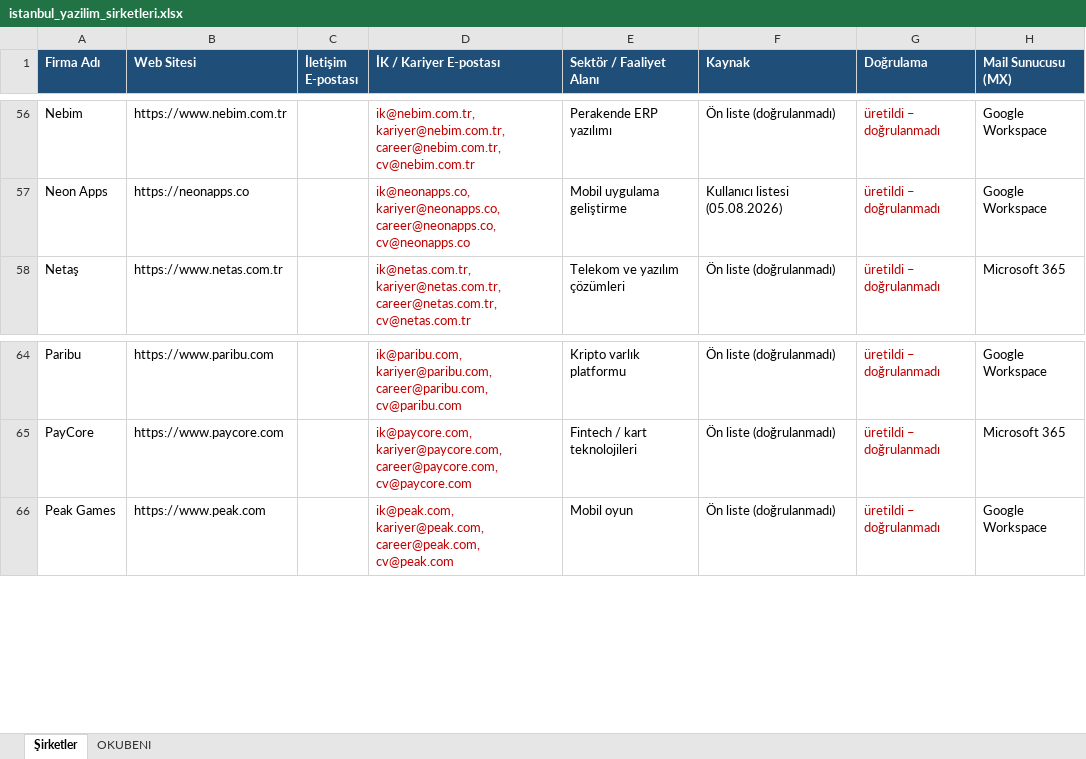
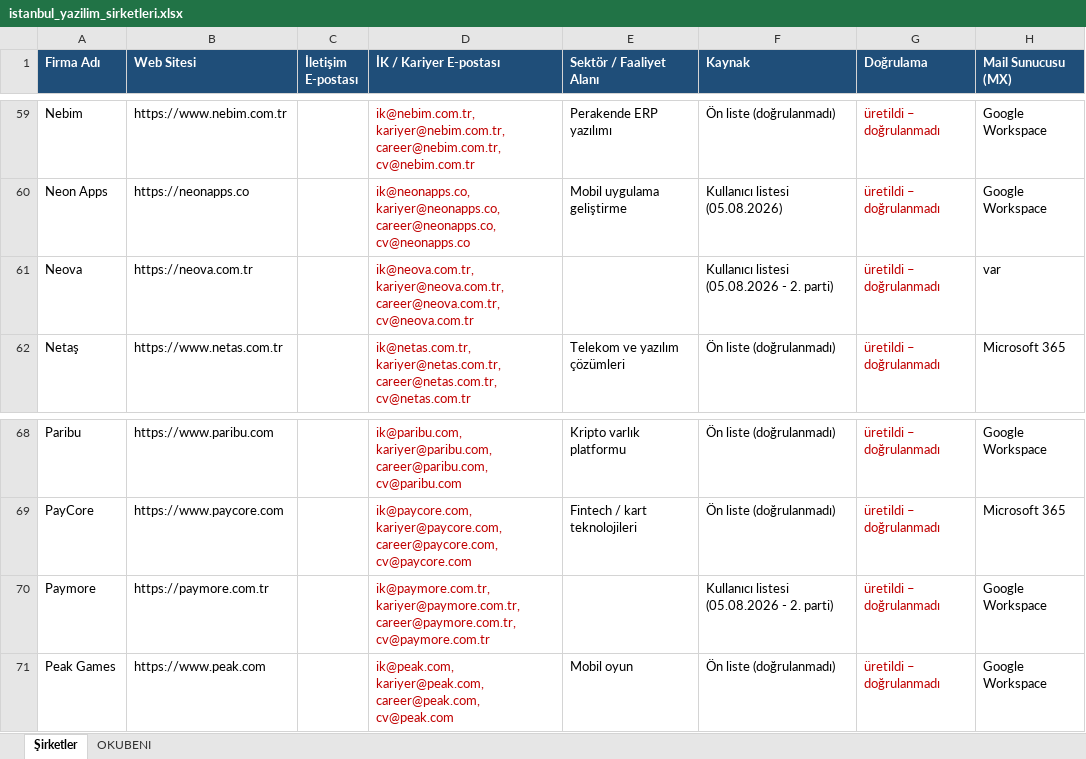
Before and after one commit to Slankss/Mail-Scheduler-App, an Excel workbook: istanbul_yazilim_sirketleri.xlsx, sheet Şirketler, drawn as a sheet; only a part is shown, gaps mark what is left out; values as stored, in another font and other column widths than the file's, no borders; the diff covers the shown part only; the diff names each change by its address in the sheet, - before the commit and + after, or states it on an @@ line.

```diff
--- a/istanbul_yazilim_sirketleri.xlsx (sheet Şirketler)
+++ b/istanbul_yazilim_sirketleri.xlsx (sheet Şirketler)
+row 61: Neova | https://neova.com.tr |  | ik@neova.com.tr, kariyer@neova.com.tr, career@neova.com.tr, cv@neova.com.tr |  | Kullanıcı listesi (05.08.2026 - 2. parti) | üretildi – doğrulanmadı | var
+row 70: Paymore | https://paymore.com.tr |  | ik@paymore.com.tr, kariyer@paymore.com.tr, career@paymore.com.tr, cv@paymore.com.tr |  | Kullanıcı listesi (05.08.2026 - 2. parti) | üretildi – doğrulanmadı | Google Workspace
```
Also changed, not shown: 8 added rows elsewhere in this sheet, 2 other files.
